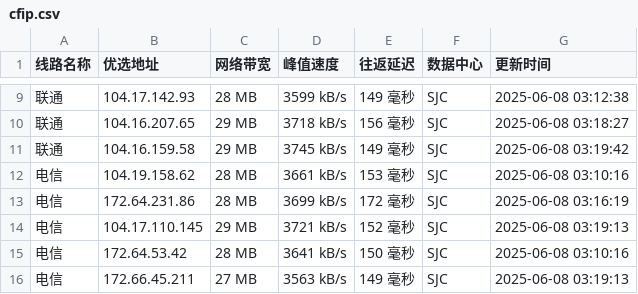
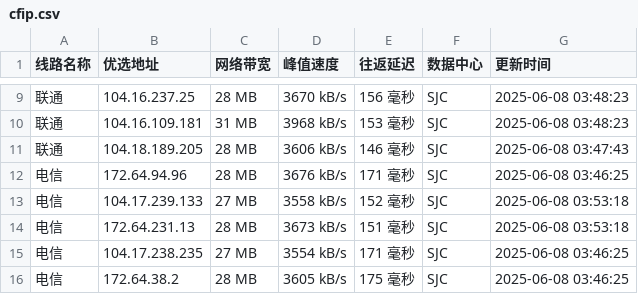
Before and after one commit to weizhe940605/cfipv4db, a CSV file: cfip.csv, drawn as a sheet; only a part is shown, gaps mark what is left out; the diff covers the shown part only.

```diff
--- a/cfip.csv
+++ b/cfip.csv
@@ -9,8 +9,8 @@
-联通,104.17.142.93,28 MB,3599 kB/s,149 毫秒,SJC,2025-06-08 03:12:38
-联通,104.16.207.65,29 MB,3718 kB/s,156 毫秒,SJC,2025-06-08 03:18:27
-联通,104.16.159.58,29 MB,3745 kB/s,149 毫秒,SJC,2025-06-08 03:19:42
-电信,104.19.158.62,28 MB,3661 kB/s,153 毫秒,SJC,2025-06-08 03:10:16
-电信,172.64.231.86,28 MB,3699 kB/s,172 毫秒,SJC,2025-06-08 03:16:19
-电信,104.17.110.145,29 MB,3721 kB/s,152 毫秒,SJC,2025-06-08 03:19:13
-电信,172.64.53.42,28 MB,3641 kB/s,150 毫秒,SJC,2025-06-08 03:10:16
-电信,172.66.45.211,27 MB,3563 kB/s,149 毫秒,SJC,2025-06-08 03:19:13
+联通,104.16.237.25,28 MB,3670 kB/s,156 毫秒,SJC,2025-06-08 03:48:23
+联通,104.16.109.181,31 MB,3968 kB/s,153 毫秒,SJC,2025-06-08 03:48:23
+联通,104.18.189.205,28 MB,3606 kB/s,146 毫秒,SJC,2025-06-08 03:47:43
+电信,172.64.94.96,28 MB,3676 kB/s,171 毫秒,SJC,2025-06-08 03:46:25
+电信,104.17.239.133,27 MB,3558 kB/s,152 毫秒,SJC,2025-06-08 03:53:18
+电信,172.64.231.13,28 MB,3673 kB/s,151 毫秒,SJC,2025-06-08 03:53:18
+电信,104.17.238.235,27 MB,3554 kB/s,171 毫秒,SJC,2025-06-08 03:46:25
+电信,172.64.38.2,28 MB,3605 kB/s,175 毫秒,SJC,2025-06-08 03:46:25
```
Also changed, not shown: 32 edited cells elsewhere in this file, 1 other file.
